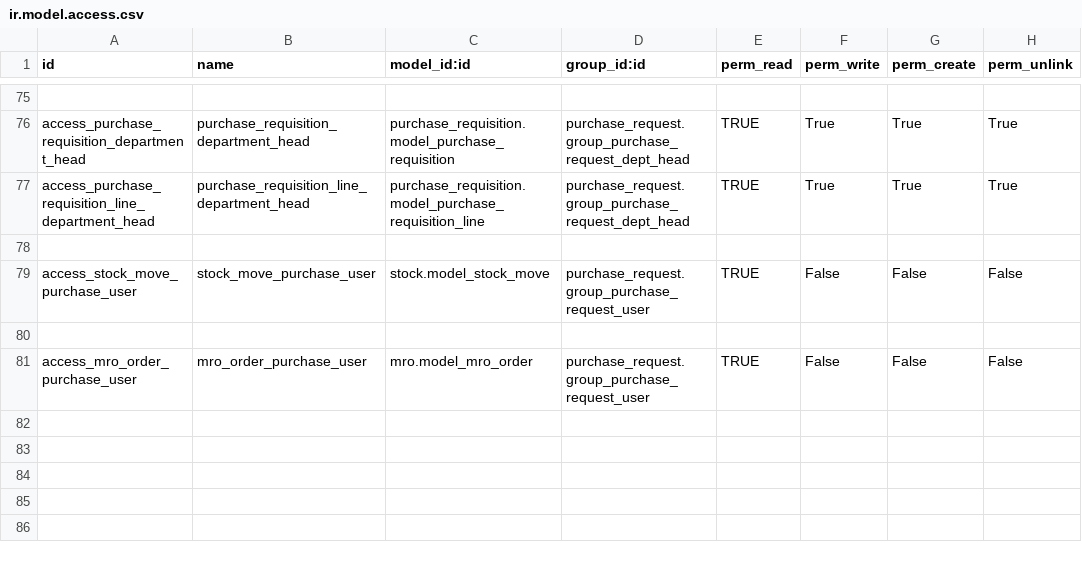
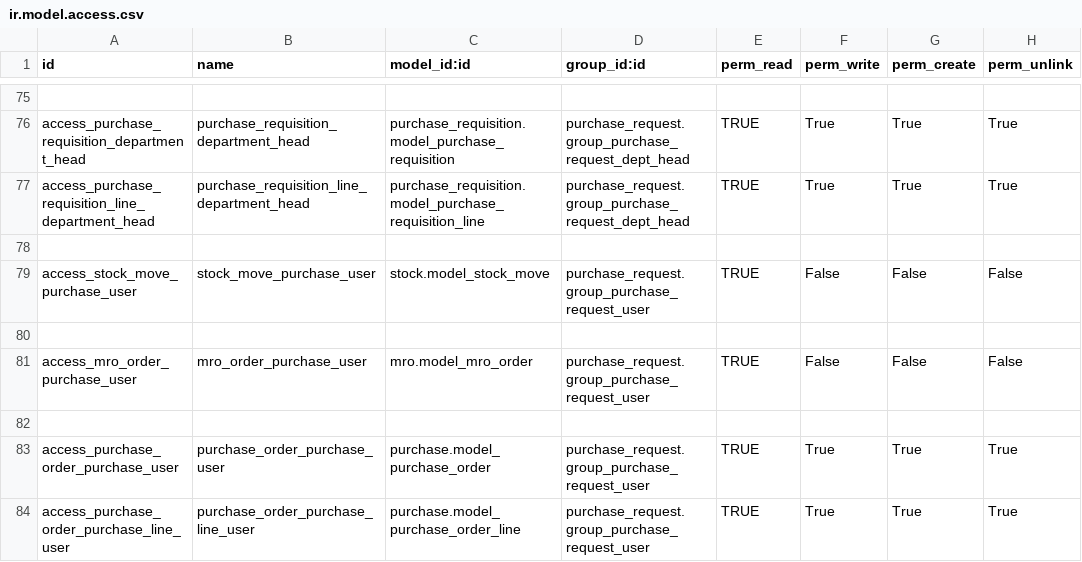
Before and after one commit to sutanto62/estate, a CSV file: purchase_indonesia/security/ir.model.access.csv, drawn as a sheet; only a part is shown, gaps mark what is left out; the diff names each change by its address in the sheet, - before the commit and + after, or states it on an @@ line.

```diff
--- a/purchase_indonesia/security/ir.model.access.csv
+++ b/purchase_indonesia/security/ir.model.access.csv
+row 82: (empty)
+row 83: access_purchase_order_purchase_user | purchase_order_purchase_user | purchase.model_purchase_order | purchase_request.group_purchase_request_user | TRUE | True | True | True
+row 84: access_purchase_order_purchase_line_user | purchase_order_purchase_line_user | purchase.model_purchase_order_line | purchase_request.group_purchase_request_user | TRUE | True | True | True
```
Also changed, not shown: 1 other file.
